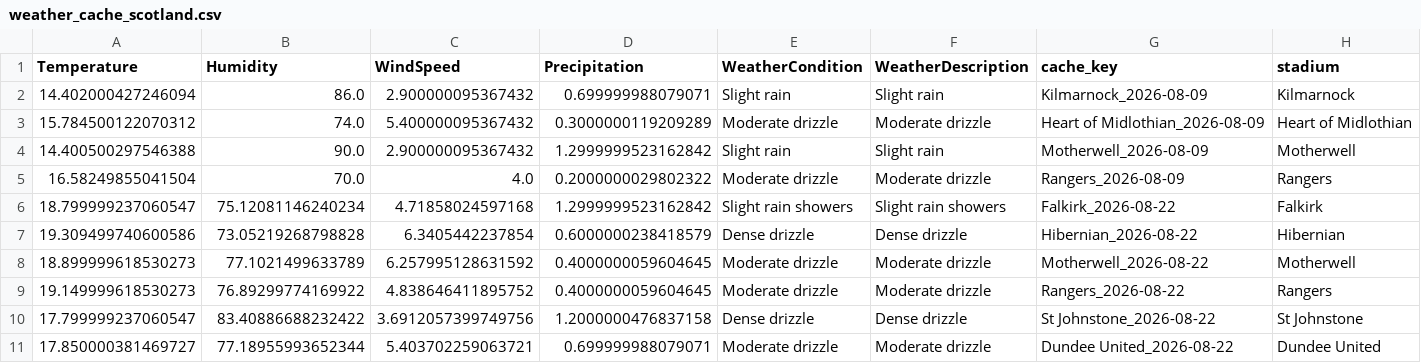
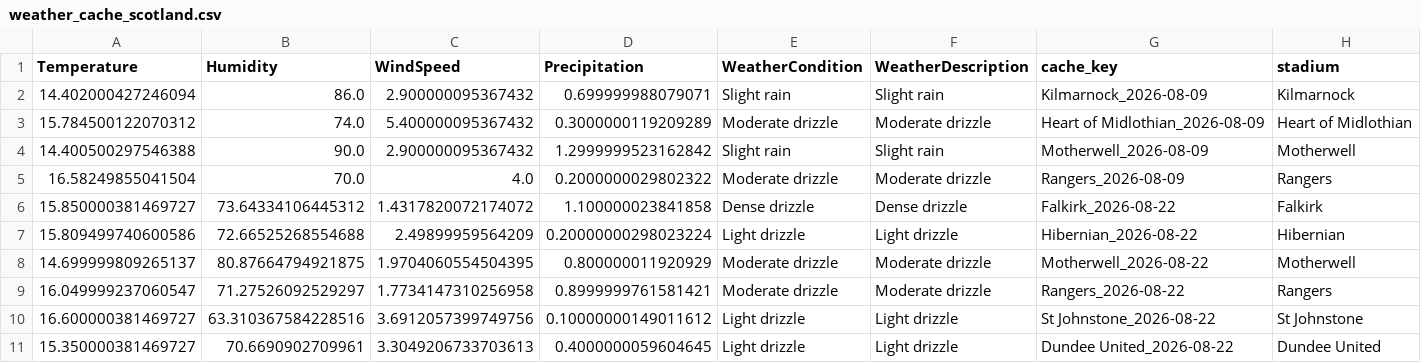
Before and after one commit to gmalbert/scotland-premiership, a CSV file: data_files/weather_cache_scotland.csv, drawn as a sheet; removed rows and columns are numbered as before the commit, all else as after; the diff names each change by its address in the sheet, - before the commit and + after, or states it on an @@ line.

```diff
--- a/data_files/weather_cache_scotland.csv
+++ b/data_files/weather_cache_scotland.csv
-row 6: 18.799999237060547 | 75.12081146240234 | 4.71858024597168 | 1.2999999523162842 | Slight rain showers | Slight rain showers | Falkirk_2026-08-22 | Falkirk
-row 7: 19.309499740600586 | 73.05219268798828 | 6.3405442237854 | 0.6000000238418579 | Dense drizzle | Dense drizzle | Hibernian_2026-08-22 | Hibernian
-row 8: 18.899999618530273 | 77.1021499633789 | 6.257995128631592 | 0.4000000059604645 | Moderate drizzle | Moderate drizzle | Motherwell_2026-08-22 | Motherwell
-row 9: 19.149999618530273 | 76.89299774169922 | 4.838646411895752 | 0.4000000059604645 | Moderate drizzle | Moderate drizzle | Rangers_2026-08-22 | Rangers
-row 10: 17.799999237060547 | 83.40886688232422 | 3.6912057399749756 | 1.2000000476837158 | Dense drizzle | Dense drizzle | St Johnstone_2026-08-22 | St Johnstone
-row 11: 17.850000381469727 | 77.18955993652344 | 5.403702259063721 | 0.699999988079071 | Moderate drizzle | Moderate drizzle | Dundee United_2026-08-22 | Dundee United
+row 6: 15.850000381469727 | 73.64334106445312 | 1.4317820072174072 | 1.100000023841858 | Dense drizzle | Dense drizzle | Falkirk_2026-08-22 | Falkirk
+row 7: 15.809499740600586 | 72.66525268554688 | 2.49899959564209 | 0.20000000298023224 | Light drizzle | Light drizzle | Hibernian_2026-08-22 | Hibernian
+row 8: 14.699999809265137 | 80.87664794921875 | 1.9704060554504395 | 0.800000011920929 | Moderate drizzle | Moderate drizzle | Motherwell_2026-08-22 | Motherwell
+row 9: 16.049999237060547 | 71.27526092529297 | 1.7734147310256958 | 0.8999999761581421 | Moderate drizzle | Moderate drizzle | Rangers_2026-08-22 | Rangers
+row 10: 16.600000381469727 | 63.310367584228516 | 3.6912057399749756 | 0.10000000149011612 | Light drizzle | Light drizzle | St Johnstone_2026-08-22 | St Johnstone
+row 11: 15.350000381469727 | 70.6690902709961 | 3.3049206733703613 | 0.4000000059604645 | Light drizzle | Light drizzle | Dundee United_2026-08-22 | Dundee United
```
Also changed, not shown: data_files/all_teams.csv, data_files/poisson_metrics_history.csv, 15 other files.
